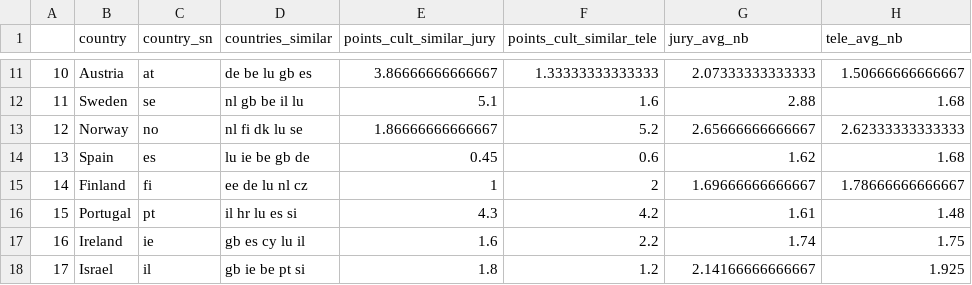
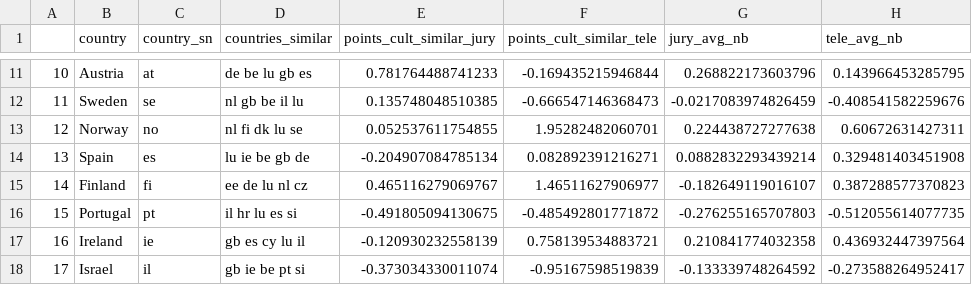
Before and after one commit to laurabpaulsen/eurovision-voting-bias, a CSV file: data/votes_cultural_similarity.csv, drawn as a sheet; only a part is shown, gaps mark what is left out; the diff covers the shown part only.

```diff
--- a/data/votes_cultural_similarity.csv
+++ b/data/votes_cultural_similarity.csv
@@ -11,8 +11,8 @@
-"10","Austria","at","de be lu gb es",3.86666666666667,1.33333333333333,2.07333333333333,1.50666666666667
-"11","Sweden","se","nl gb be il lu",5.1,1.6,2.88,1.68
-"12","Norway","no","nl fi dk lu se",1.86666666666667,5.2,2.65666666666667,2.62333333333333
-"13","Spain","es","lu ie be gb de",0.45,0.6,1.62,1.68
-"14","Finland","fi","ee de lu nl cz",1,2,1.69666666666667,1.78666666666667
-"15","Portugal","pt","il hr lu es si",4.3,4.2,1.61,1.48
-"16","Ireland","ie","gb es cy lu il",1.6,2.2,1.74,1.75
-"17","Israel","il","gb ie be pt si",1.8,1.2,2.14166666666667,1.925
+"10","Austria","at","de be lu gb es",0.781764488741233,-0.169435215946844,0.268822173603796,0.143966453285795
+"11","Sweden","se","nl gb be il lu",0.135748048510385,-0.666547146368473,-0.0217083974826459,-0.408541582259676
+"12","Norway","no","nl fi dk lu se",0.052537611754855,1.95282482060701,0.224438727277638,0.60672631427311
+"13","Spain","es","lu ie be gb de",-0.204907084785134,0.082892391216271,0.0882832293439214,0.329481403451908
+"14","Finland","fi","ee de lu nl cz",0.465116279069767,1.46511627906977,-0.182649119016107,0.387288577370823
+"15","Portugal","pt","il hr lu es si",-0.491805094130675,-0.485492801771872,-0.276255165707803,-0.512055614077735
+"16","Ireland","ie","gb es cy lu il",-0.120930232558139,0.758139534883721,0.210841774032358,0.436932447397564
+"17","Israel","il","gb ie be pt si",-0.373034330011074,-0.95167598519839,-0.133339748264592,-0.273588264952417
```
Also changed, not shown: 94 edited cells elsewhere in this file, data/votes_geo_nb.csv, 2 other files.
